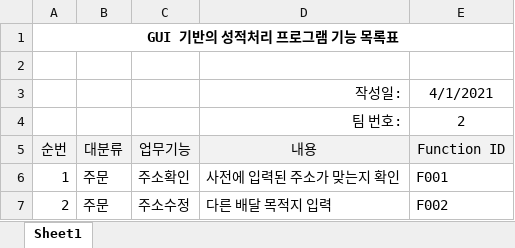
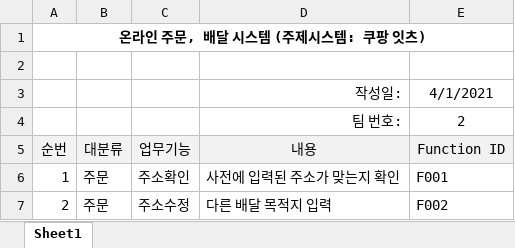
Before and after one commit to fortemp/Software-Engineering, an Excel workbook: 기능목록표-2팀.xlsx, sheet Sheet1, drawn as a sheet; only a part is shown; values as stored, in another font and other column widths than the file's, no borders; the diff names each change by its address in the sheet, - before the commit and + after, or states it on an @@ line.

Commit message:
변경: 기능목록표 제목 수정

```diff
--- a/기능목록표-2팀.xlsx (sheet Sheet1)
+++ b/기능목록표-2팀.xlsx (sheet Sheet1)
-A1 (순번): GUI 기반의 성적처리 프로그램 기능 목록표
+A1 (순번): 온라인 주문, 배달 시스템 (주제시스템: 쿠팡 잇츠)
```
